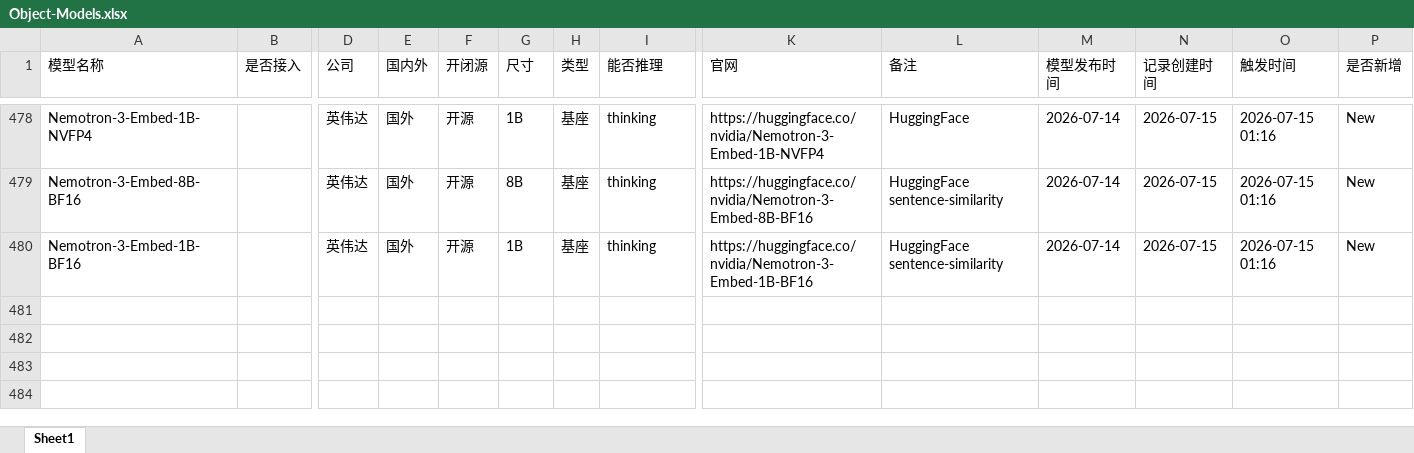
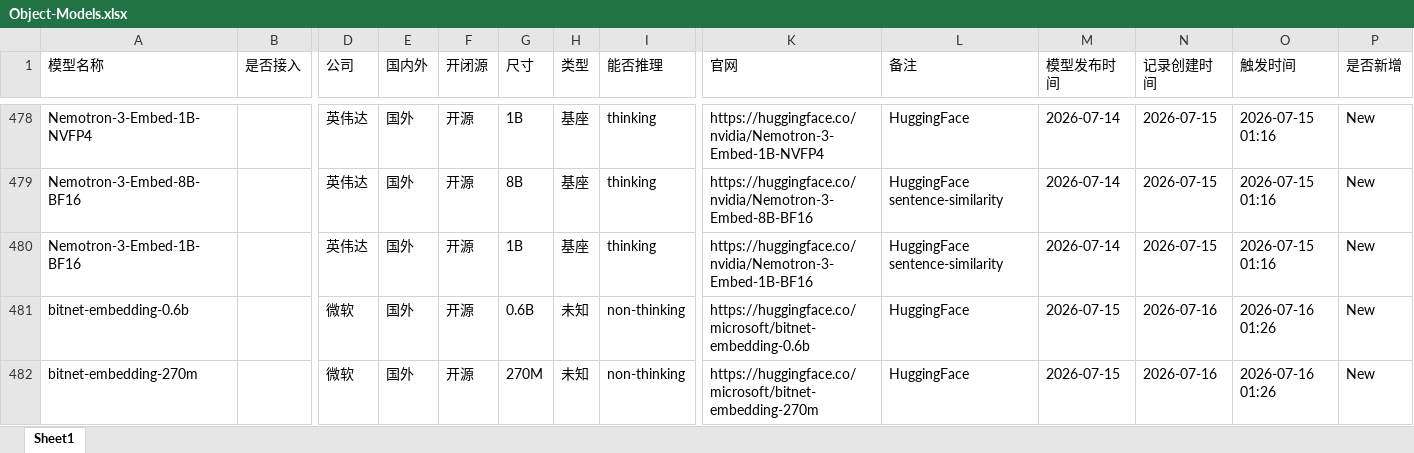
Before and after one commit to yqiu07/ai-models-tracker-site, an Excel workbook: Model_Navigate/data/Object-Models.xlsx, sheet Sheet1, drawn as a sheet; only a part is shown, gaps mark what is left out; values as stored, in another font and other column widths than the file's, no borders; rows hold the shown columns only; the diff names each change by its address in the sheet, - before the commit and + after, or states it on an @@ line.

```diff
--- a/Model_Navigate/data/Object-Models.xlsx (sheet Sheet1)
+++ b/Model_Navigate/data/Object-Models.xlsx (sheet Sheet1)
+row 481: bitnet-embedding-0.6b |  | 微软 | 国外 | 开源 | 0.6B | 未知 | non-thinking | https://huggingface.co/microsoft/bitnet-embedding-0.6b | HuggingFace | 2026-07-15 | 2026-07-16 | 2026-07-16 01:26 | New
+row 482: bitnet-embedding-270m |  | 微软 | 国外 | 开源 | 270M | 未知 | non-thinking | https://huggingface.co/microsoft/bitnet-embedding-270m | HuggingFace | 2026-07-15 | 2026-07-16 | 2026-07-16 01:26 | New
```
Also changed, not shown: Model_Navigate/data/Object-Models-Updated.xlsx, 15 other files.
